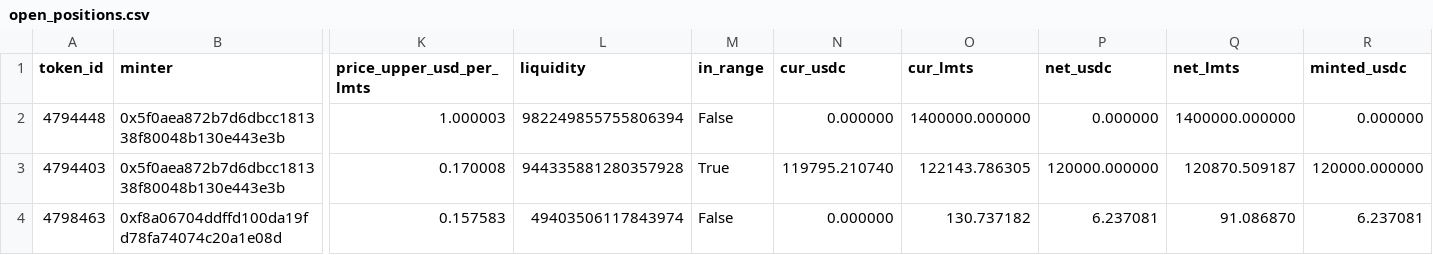
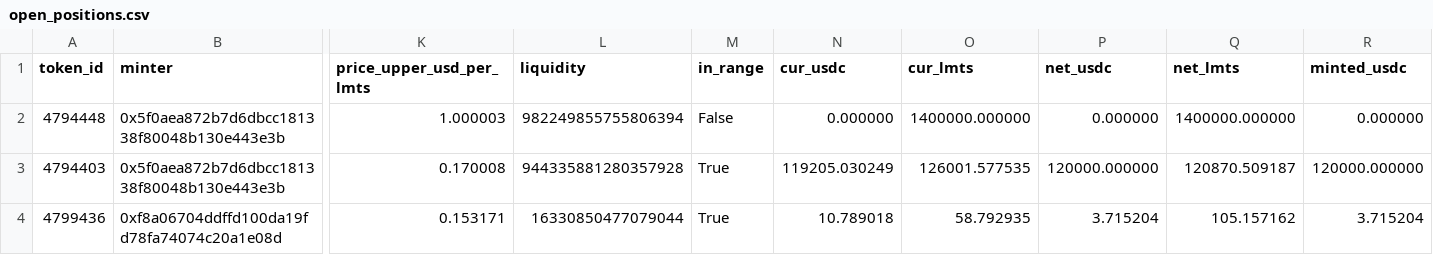
Before and after one commit to catmeover-png/uni001_new_parser, a CSV file: out/0x132531f014002acc9a9ccc98057fe05a88070ace/open_positions.csv, drawn as a sheet; only a part is shown, gaps mark what is left out; removed rows and columns are numbered as before the commit, all else as after; rows hold the shown columns only; the diff names each change by its address in the sheet, - before the commit and + after, or states it on an @@ line.

```diff
--- a/out/0x132531f014002acc9a9ccc98057fe05a88070ace/open_positions.csv
+++ b/out/0x132531f014002acc9a9ccc98057fe05a88070ace/open_positions.csv
-N3 (cur_usdc): 119795.210740
+N3 (cur_usdc): 119205.030249
-O3 (cur_lmts): 122143.786305
+O3 (cur_lmts): 126001.577535
-row 4: 4798463 | 0xf8a06704ddffd100da19fd78fa74074c20a1e08d | 0.157583 | 49403506117843974 | False | 0.000000 | 130.737182 | 6.237081 | 91.086870 | 6.237081
+row 4: 4799436 | 0xf8a06704ddffd100da19fd78fa74074c20a1e08d | 0.153171 | 16330850477079044 | True | 10.789018 | 58.792935 | 3.715204 | 105.157162 | 3.715204
```
Also changed, not shown: out/0x132531f014002acc9a9ccc98057fe05a88070ace/buckets.csv, out/0x132531f014002acc9a9ccc98057fe05a88070ace/summary.csv, 3 other files.
